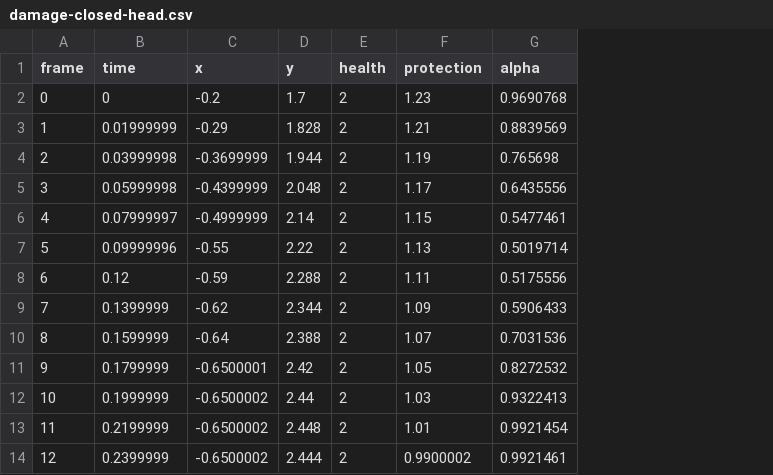
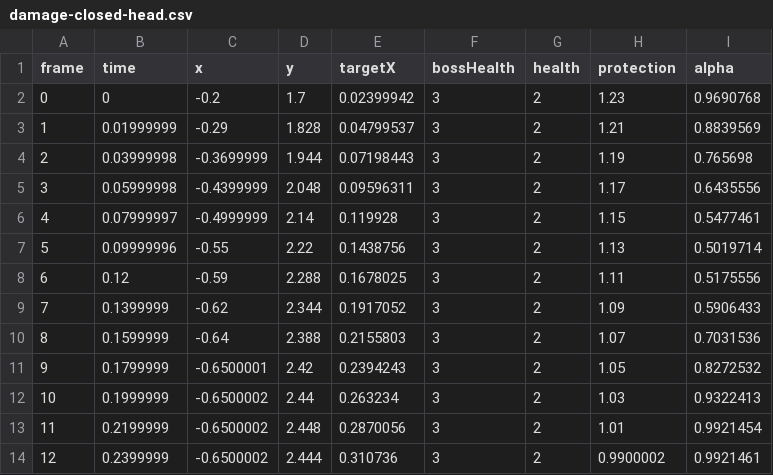
Before and after one commit to LeonHorner/LegendOfCat, a CSV file: docs/design/stomp-prototype/damage-closed-head.csv, drawn as a sheet; only a part is shown; the diff names each change by its address in the sheet, - before the commit and + after, or states it on an @@ line.

Commit message:
feat: keep the stomp target moving and clarify damage feedback

```diff
--- a/docs/design/stomp-prototype/damage-closed-head.csv
+++ b/docs/design/stomp-prototype/damage-closed-head.csv
+column E (targetX), rows 2-14: 0.02399942 | 0.04799537 | 0.07198443 | 0.09596311 | 0.119928 | 0.1438756 | 0.1678025 | 0.1917052 | 0.2155803 | 0.2394243 | 0.263234 | 0.2870056 | 0.310736
+column F (bossHealth), rows 2-14: all 3
```
Also changed, not shown: docs/design/stomp-prototype/damage-ground.csv, docs/design/stomp-prototype/damage-left.csv, 18 other files.
